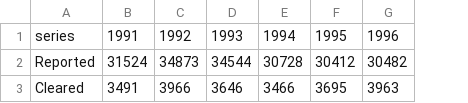
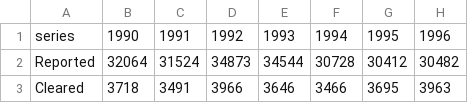
Before and after one commit to AriWebb/case-shiller-prediction, a CSV file: data/crime/all_property_crime/denver_1990_2020_all_prop.csv, drawn as a sheet; only a part is shown; the diff names each change by its address in the sheet, - before the commit and + after, or states it on an @@ line.

Commit message:
Updated Denver prop_crime data.

```diff
--- a/data/crime/all_property_crime/denver_1990_2020_all_prop.csv
+++ b/data/crime/all_property_crime/denver_1990_2020_all_prop.csv
+column B, rows 1-3: 1990 | 32064 | 3718
```
